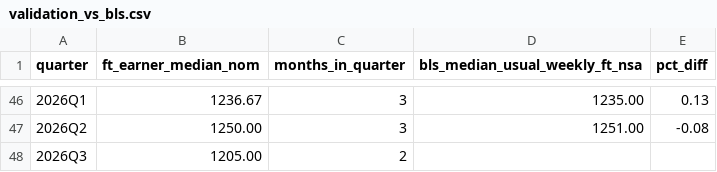
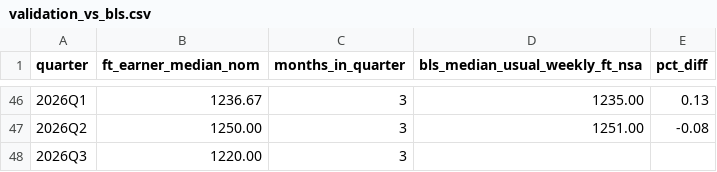
Before and after one commit to Eric-A-Stalee/Public_AI, a CSV file: cps_earnings_per_capita/validation_vs_bls.csv, drawn as a sheet; only a part is shown, gaps mark what is left out.

```diff
--- a/cps_earnings_per_capita/validation_vs_bls.csv
+++ b/cps_earnings_per_capita/validation_vs_bls.csv
@@ -47,2 +47,2 @@ quarter,ft_earner_median_nom,months_in_quarter,bls_median_usual_weekly_ft_nsa,pc
 2026Q2,1250.00,3,1251.00,-0.08
-2026Q3,1205.00,2,,
+2026Q3,1220.00,3,,
```
Also changed, not shown: 5 other files.
